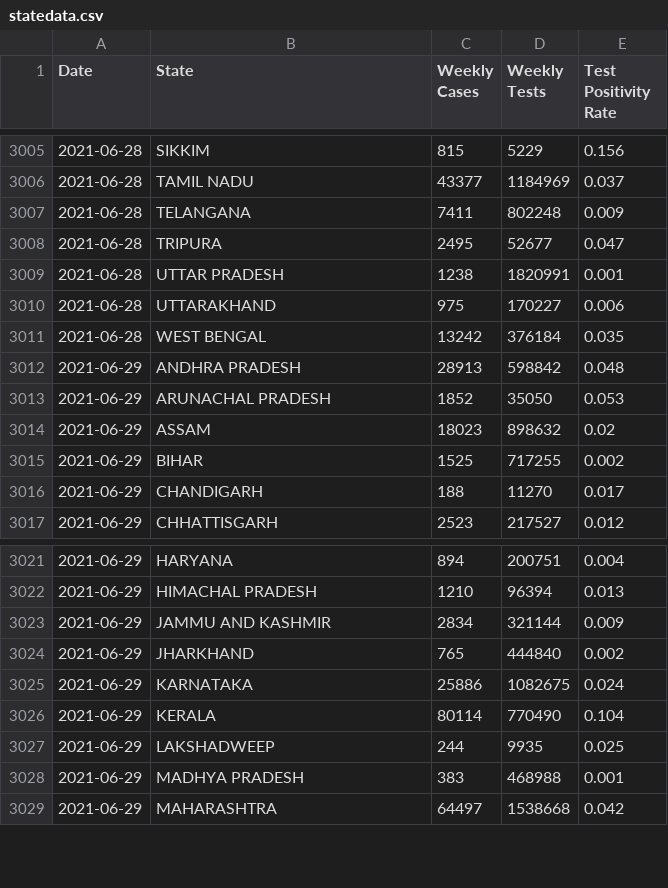
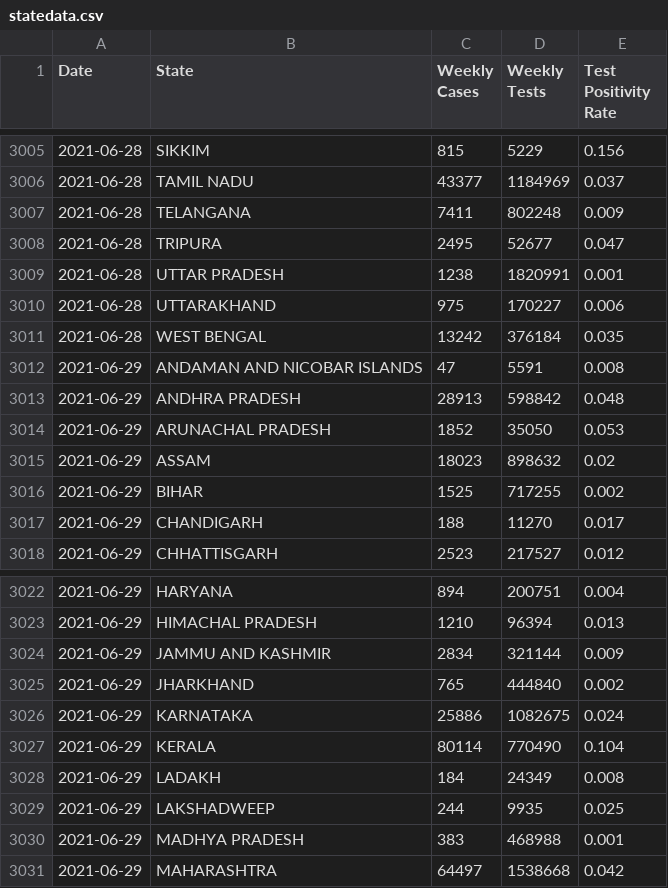
Before and after one commit to aatishb/indiatestpositivitydata, a CSV file: statedata.csv, drawn as a sheet; only a part is shown, gaps mark what is left out; the diff names each change by its address in the sheet, - before the commit and + after, or states it on an @@ line.

```diff
--- a/statedata.csv
+++ b/statedata.csv
+row 3012: 2021-06-29 | ANDAMAN AND NICOBAR ISLANDS | 47 | 5591 | 0.008
+row 3028: 2021-06-29 | LADAKH | 184 | 24349 | 0.008
```
